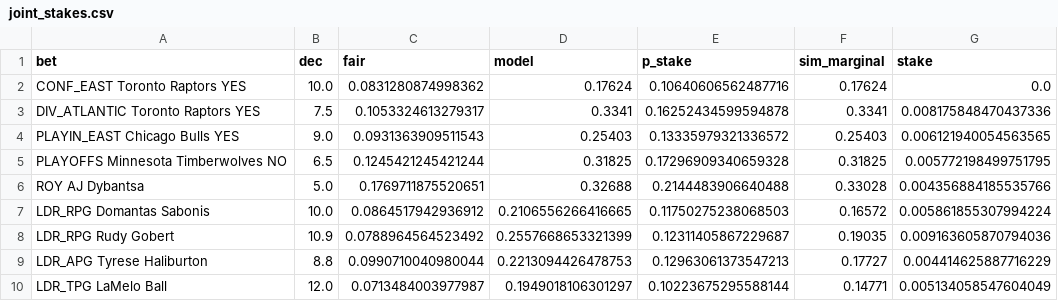
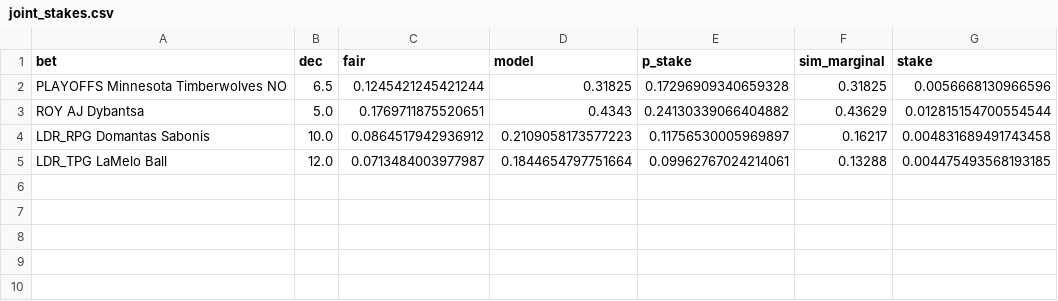
Before and after one commit to letsgohawks82/nba-futures-2627, a CSV file: data/clean/joint_stakes.csv, drawn as a sheet.

```diff
--- a/data/clean/joint_stakes.csv
+++ b/data/clean/joint_stakes.csv
@@ -1,10 +1,5 @@
 bet,dec,fair,model,p_stake,sim_marginal,stake
-CONF_EAST Toronto Raptors YES,10.0,0.0831280874998362,0.17624,0.10640606562487716,0.17624,0.0
-DIV_ATLANTIC Toronto Raptors YES,7.5,0.1053324613279317,0.3341,0.16252434599594878,0.3341,0.008175848470437336
-PLAYIN_EAST Chicago Bulls YES,9.0,0.0931363909511543,0.25403,0.13335979321336572,0.25403,0.006121940054563565
-PLAYOFFS Minnesota Timberwolves NO,6.5,0.1245421245421244,0.31825,0.17296909340659328,0.31825,0.005772198499751795
-ROY AJ Dybantsa,5.0,0.1769711875520651,0.32688,0.2144483906640488,0.33028,0.004356884185535766
-LDR_RPG Domantas Sabonis,10.0,0.0864517942936912,0.2106556266416665,0.11750275238068503,0.16572,0.005861855307994224
-LDR_RPG Rudy Gobert,10.9,0.0788964564523492,0.2557668653321399,0.12311405867229687,0.19035,0.009163605870794036
-LDR_APG Tyrese Haliburton,8.8,0.0990710040980044,0.2213094426478753,0.12963061373547213,0.17727,0.004414625887716229
-LDR_TPG LaMelo Ball,12.0,0.0713484003977987,0.1949018106301297,0.10223675295588144,0.14771,0.005134058547604049
+PLAYOFFS Minnesota Timberwolves NO,6.5,0.1245421245421244,0.31825,0.17296909340659328,0.31825,0.0056668130966596
+ROY AJ Dybantsa,5.0,0.1769711875520651,0.4343,0.24130339066404882,0.43629,0.012815154700554544
+LDR_RPG Domantas Sabonis,10.0,0.0864517942936912,0.2109058173577223,0.11756530005969897,0.16217,0.004831689491743458
+LDR_TPG LaMelo Ball,12.0,0.0713484003977987,0.1844654797751664,0.09962767024214061,0.13288,0.004475493568193185
```
Also changed, not shown: data/clean/joint_corr.csv, data/clean/player_pricing_table.csv, 34 other files.
